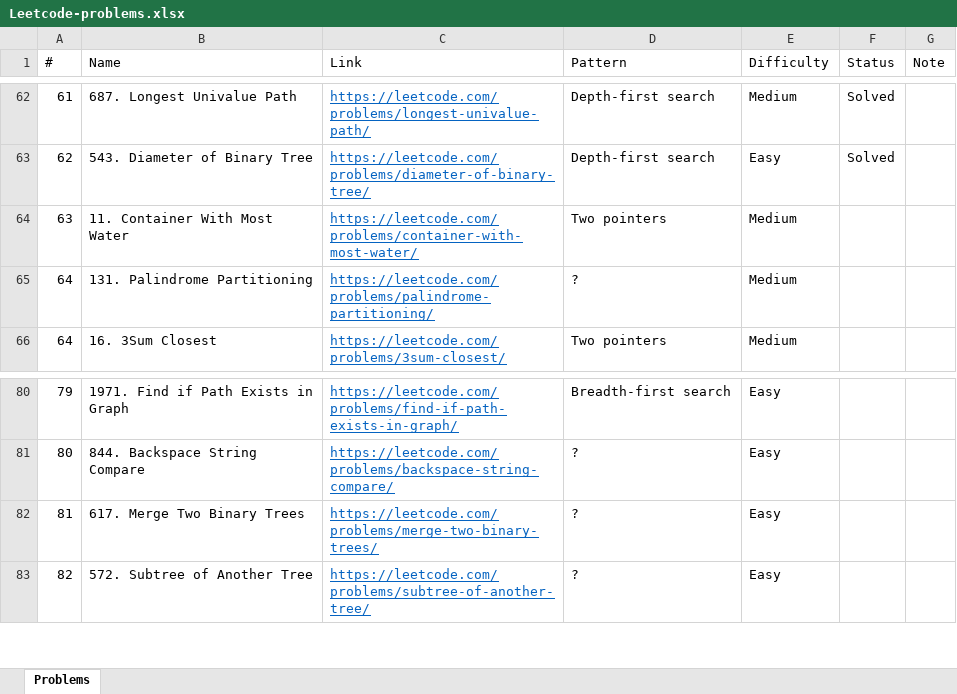
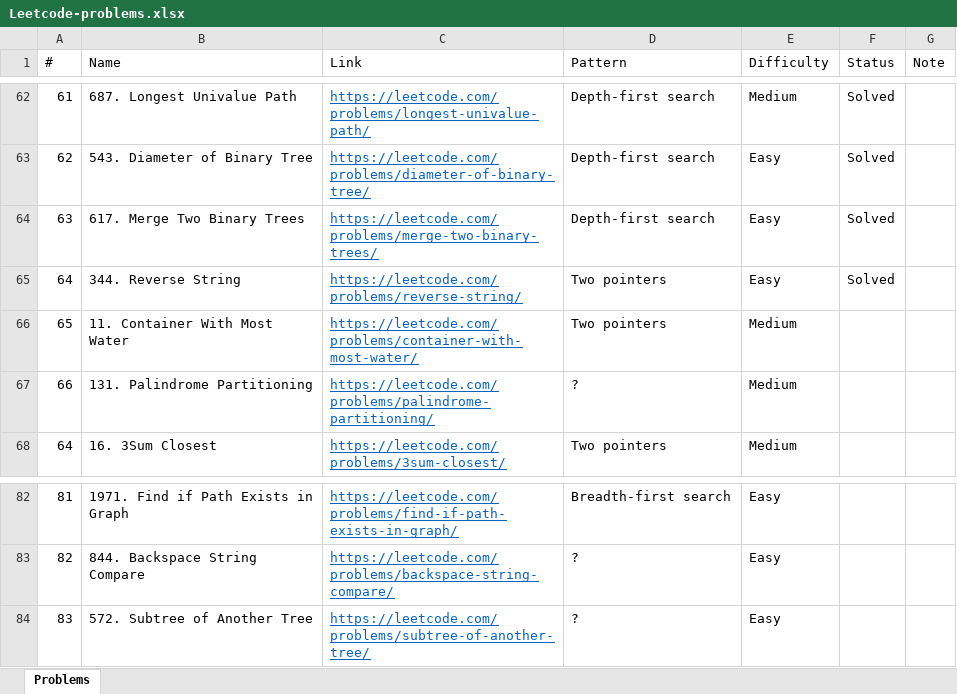
Before and after one commit to downvoteit/java-algorithms, an Excel workbook: documents/Leetcode-problems.xlsx, sheet Problems, drawn as a sheet; only a part is shown, gaps mark what is left out; values as stored, in another font and other column widths than the file's, no borders; conditional formats not drawn; removed rows and columns are numbered as before the commit, all else as after; the diff names each change by its address in the sheet, - before the commit and + after, or states it on an @@ line.

Commit message:
Cleaning, MergeTwoBinaryTrees, ReverseString

```diff
--- a/documents/Leetcode-problems.xlsx (sheet Problems)
+++ b/documents/Leetcode-problems.xlsx (sheet Problems)
+row 64: 63 | 617. Merge Two Binary Trees | https://leetcode.com/problems/merge-two-binary-trees/ | Depth-first search | Easy | Solved
+row 65: 64 | 344. Reverse String | https://leetcode.com/problems/reverse-string/ | Two pointers | Easy | Solved
@@ column A (#) renumbered from row 66 down @@
-row 82: 81 | 617. Merge Two Binary Trees | https://leetcode.com/problems/merge-two-binary-trees/ | ? | Easy
```
Also changed, not shown: 7 other files.
